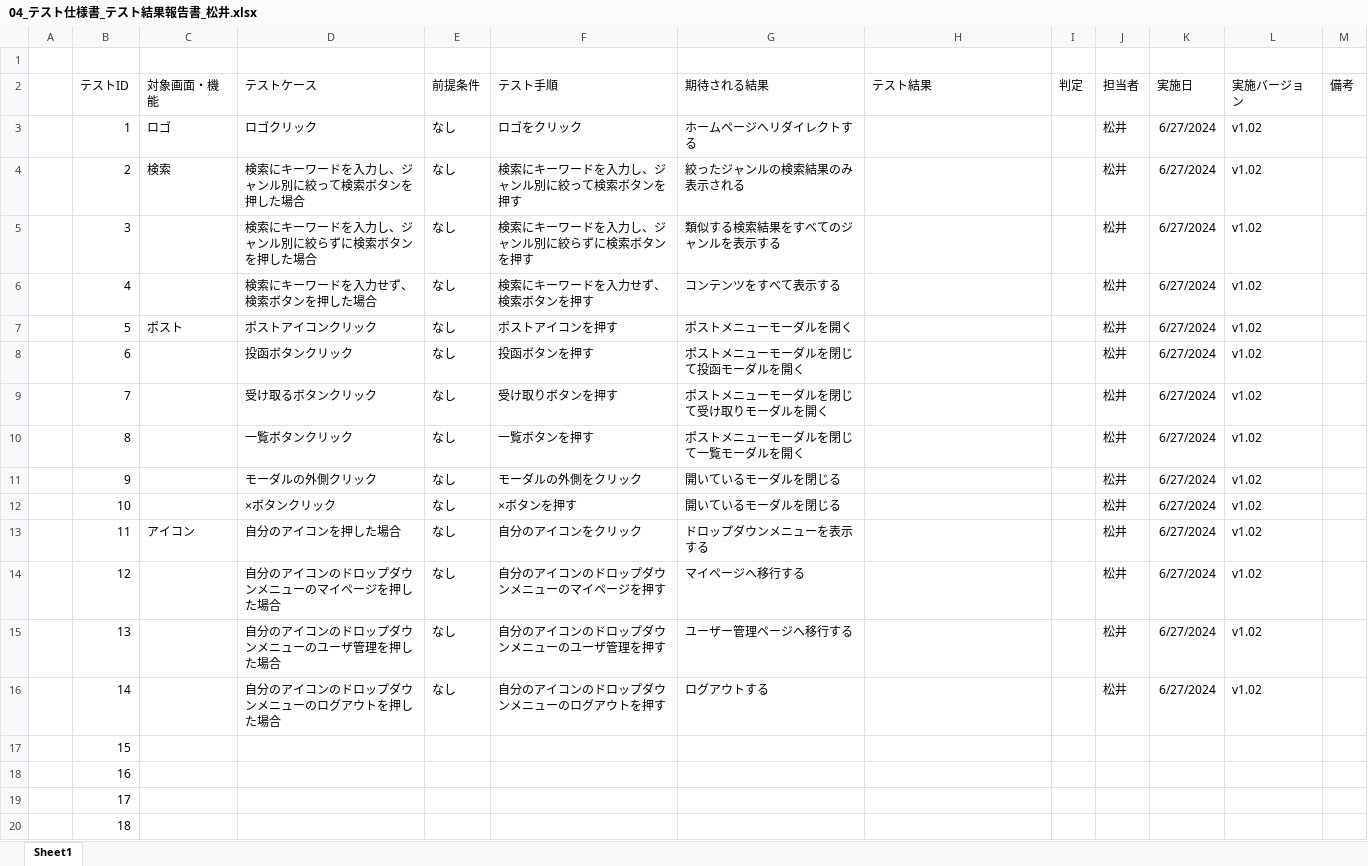
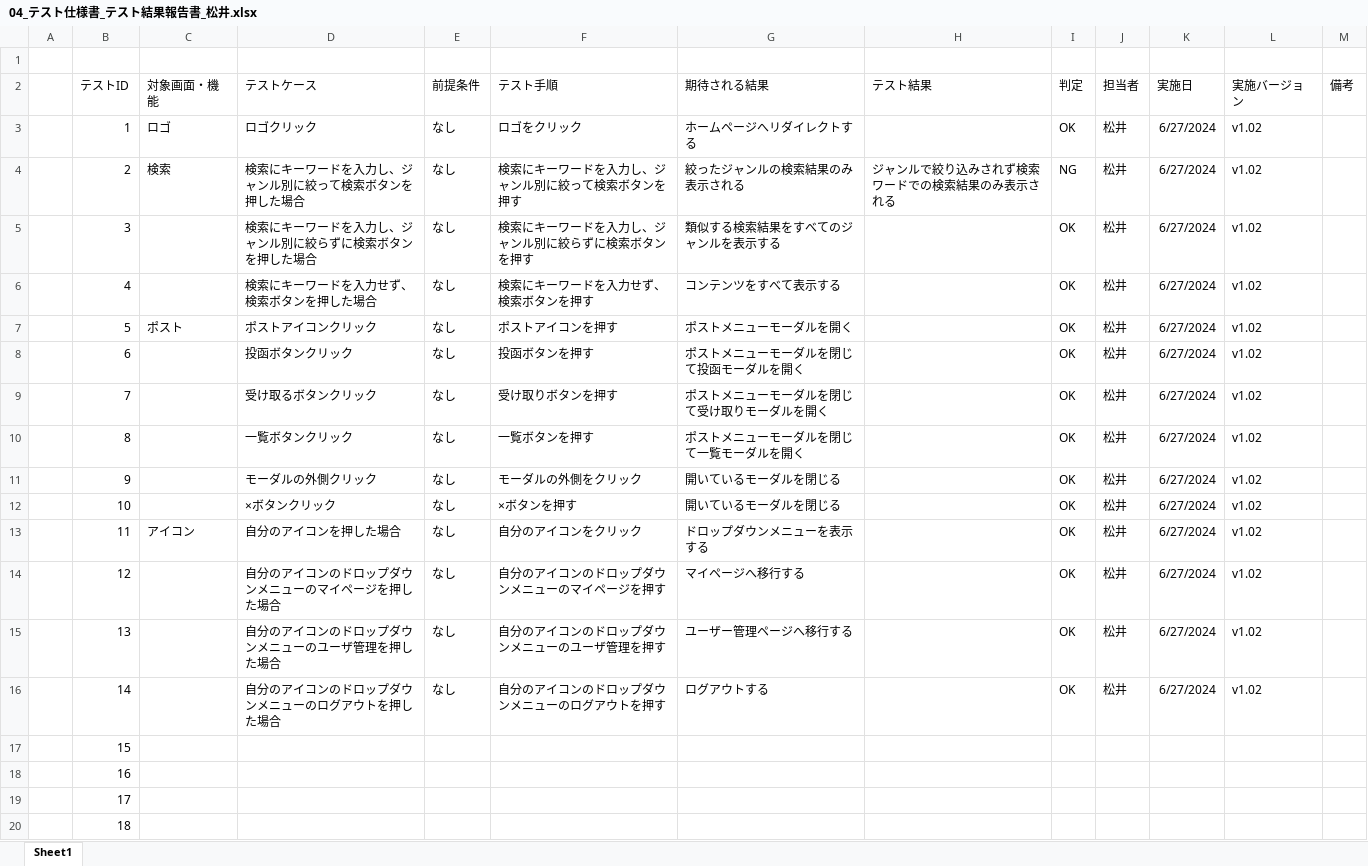
Before and after one commit to plusdojo2024/A2, an Excel workbook: doc/4.テスト/04_テスト仕様書_テスト結果報告書_松井.xlsx, sheet Sheet1, drawn as a sheet; only a part is shown; values as stored, in another font and other column widths than the file's, no borders; the diff names each change by its address in the sheet, - before the commit and + after, or states it on an @@ line.

Commit message:
更新

```diff
--- a/doc/4.テスト/04_テスト仕様書_テスト結果報告書_松井.xlsx (sheet Sheet1)
+++ b/doc/4.テスト/04_テスト仕様書_テスト結果報告書_松井.xlsx (sheet Sheet1)
-I3 (判定): (empty)
+I3 (判定): OK
-H4 (テスト結果): (empty)
+H4 (テスト結果): ジャンルで絞り込みされず検索ワードでの検索結果のみ表示される
-I4 (判定): (empty)
+I4 (判定): NG
-I5:I16 (判定): (empty)
+I5:I16 (判定): OK
```
